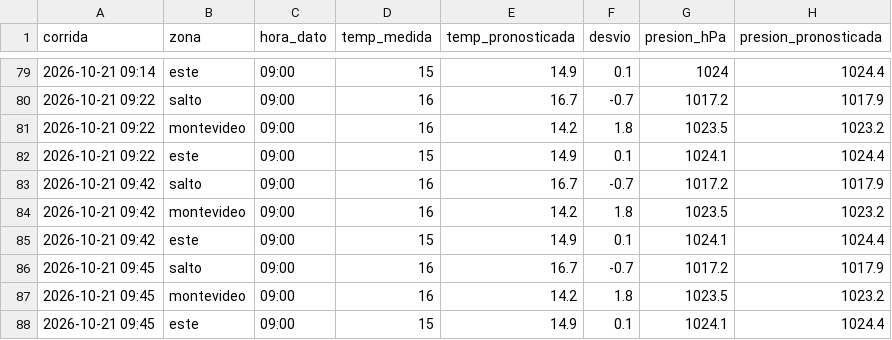
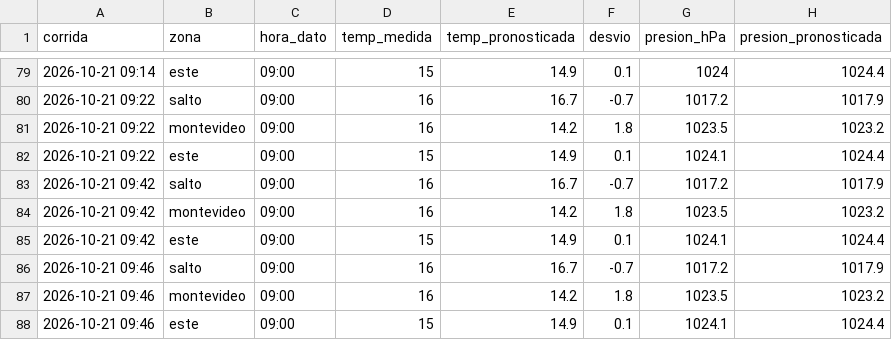
Before and after one commit to PatricioFerreira/Predictor-Noesis, a CSV file: data/historial/registro-2026-10.csv, drawn as a sheet; only a part is shown, gaps mark what is left out; the diff names each change by its address in the sheet, - before the commit and + after, or states it on an @@ line.

Commit message:
Datos 2026-10-21T12:46Z

```diff
--- a/data/historial/registro-2026-10.csv
+++ b/data/historial/registro-2026-10.csv
-A86:A88 (corrida): 2026-10-21 09:45
+A86:A88 (corrida): 2026-10-21 09:46
```
Also changed, not shown: 9 other files.
